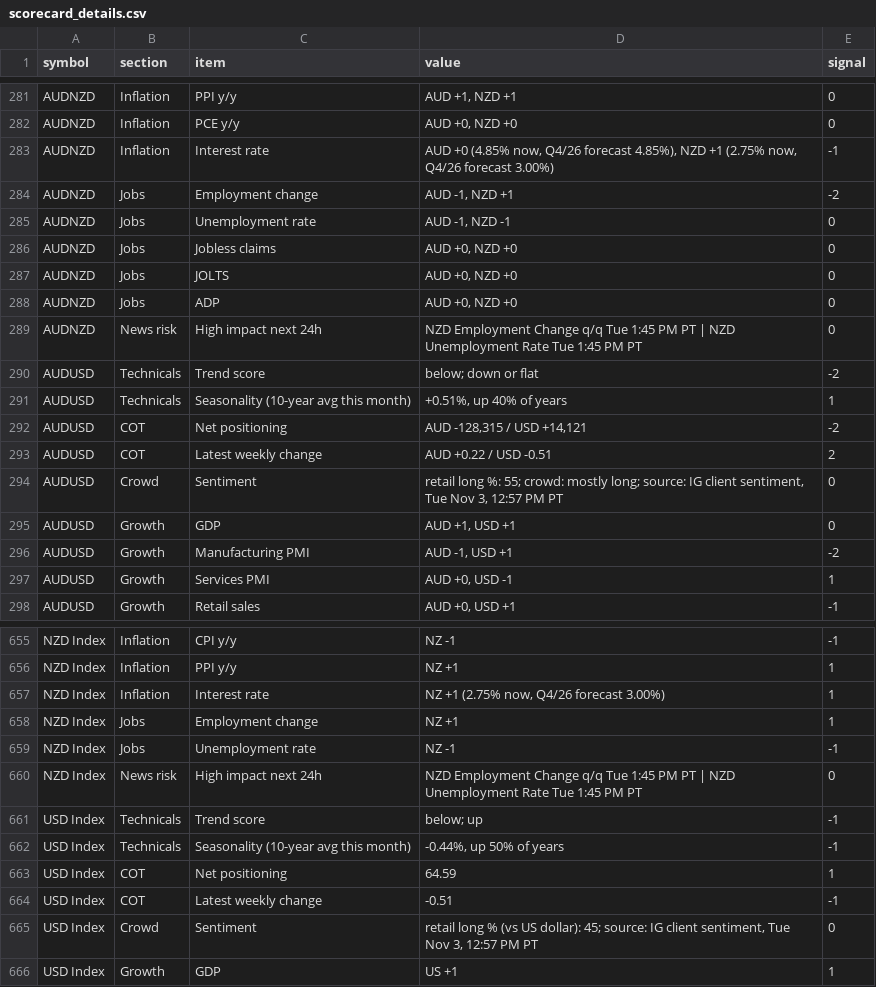
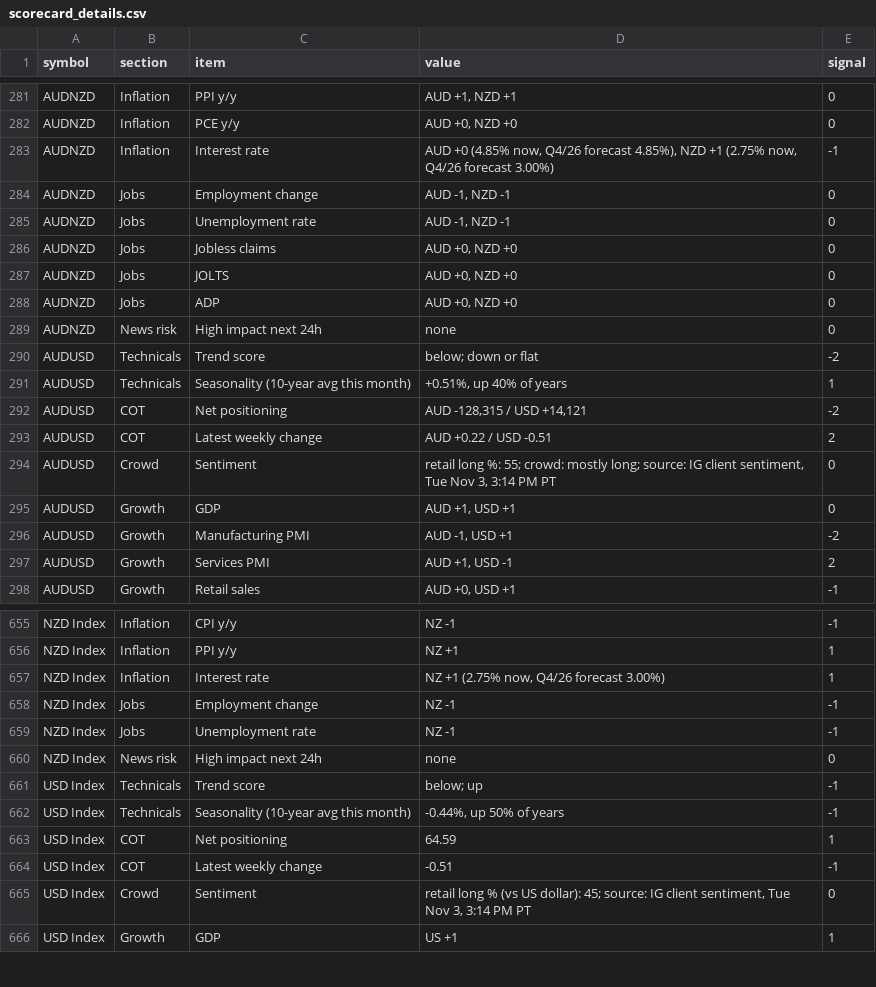
Before and after one commit to PatelNicknp/nicks-edge-dashboard, a CSV file: output/scorecard_details.csv, drawn as a sheet; only a part is shown, gaps mark what is left out; the diff covers the shown part only.

```diff
--- a/output/scorecard_details.csv
+++ b/output/scorecard_details.csv
@@ -283,3 +283,3 @@ AUDNZD,Inflation,PCE y/y,"AUD +0, NZD +0",0
 AUDNZD,Inflation,Interest rate,"AUD +0 (4.85% now, Q4/26 forecast 4.85%), NZD +1 (2.75% now, Q4/26 forecast 3.00%)",-1
-AUDNZD,Jobs,Employment change,"AUD -1, NZD +1",-2
+AUDNZD,Jobs,Employment change,"AUD -1, NZD -1",0
 AUDNZD,Jobs,Unemployment rate,"AUD -1, NZD -1",0
@@ -288,3 +288,3 @@ AUDNZD,Jobs,JOLTS,"AUD +0, NZD +0",0
 AUDNZD,Jobs,ADP,"AUD +0, NZD +0",0
-AUDNZD,News risk,High impact next 24h,NZD Employment Change q/q Tue 1:45 PM PT | NZD Unemployment Rate Tue 1:45 PM PT,0
+AUDNZD,News risk,High impact next 24h,none,0
 AUDUSD,Technicals,Trend score,below; down or flat,-2
@@ -293,6 +293,6 @@ AUDUSD,COT,Net positioning,"AUD -128,315 / USD +14,121",-2
 AUDUSD,COT,Latest weekly change,AUD +0.22 / USD -0.51,2
-AUDUSD,Crowd,Sentiment,"retail long %: 55; crowd: mostly long; source: IG client sentiment, Tue Nov 3, 12:57 PM PT",0
+AUDUSD,Crowd,Sentiment,"retail long %: 55; crowd: mostly long; source: IG client sentiment, Tue Nov 3, 3:14 PM PT",0
 AUDUSD,Growth,GDP,"AUD +1, USD +1",0
 AUDUSD,Growth,Manufacturing PMI,"AUD -1, USD +1",-2
-AUDUSD,Growth,Services PMI,"AUD +0, USD -1",1
+AUDUSD,Growth,Services PMI,"AUD +1, USD -1",2
 AUDUSD,Growth,Retail sales,"AUD +0, USD +1",-1
@@ -657,5 +657,5 @@ NZD Index,Inflation,PPI y/y,NZ +1,1
 NZD Index,Inflation,Interest rate,"NZ +1 (2.75% now, Q4/26 forecast 3.00%)",1
-NZD Index,Jobs,Employment change,NZ +1,1
+NZD Index,Jobs,Employment change,NZ -1,-1
 NZD Index,Jobs,Unemployment rate,NZ -1,-1
-NZD Index,News risk,High impact next 24h,NZD Employment Change q/q Tue 1:45 PM PT | NZD Unemployment Rate Tue 1:45 PM PT,0
+NZD Index,News risk,High impact next 24h,none,0
 USD Index,Technicals,Trend score,below; up,-1
@@ -664,3 +664,3 @@ USD Index,COT,Net positioning,64.59,1
 USD Index,COT,Latest weekly change,-0.51,-1
-USD Index,Crowd,Sentiment,"retail long % (vs US dollar): 45; source: IG client sentiment, Tue Nov 3, 12:57 PM PT",0
+USD Index,Crowd,Sentiment,"retail long % (vs US dollar): 45; source: IG client sentiment, Tue Nov 3, 3:14 PM PT",0
 USD Index,Growth,GDP,US +1,1
```
Also changed, not shown: 83 edited cells elsewhere in this file, output/ai_method_sources.csv, output/news_risk.csv, 30 other files.
